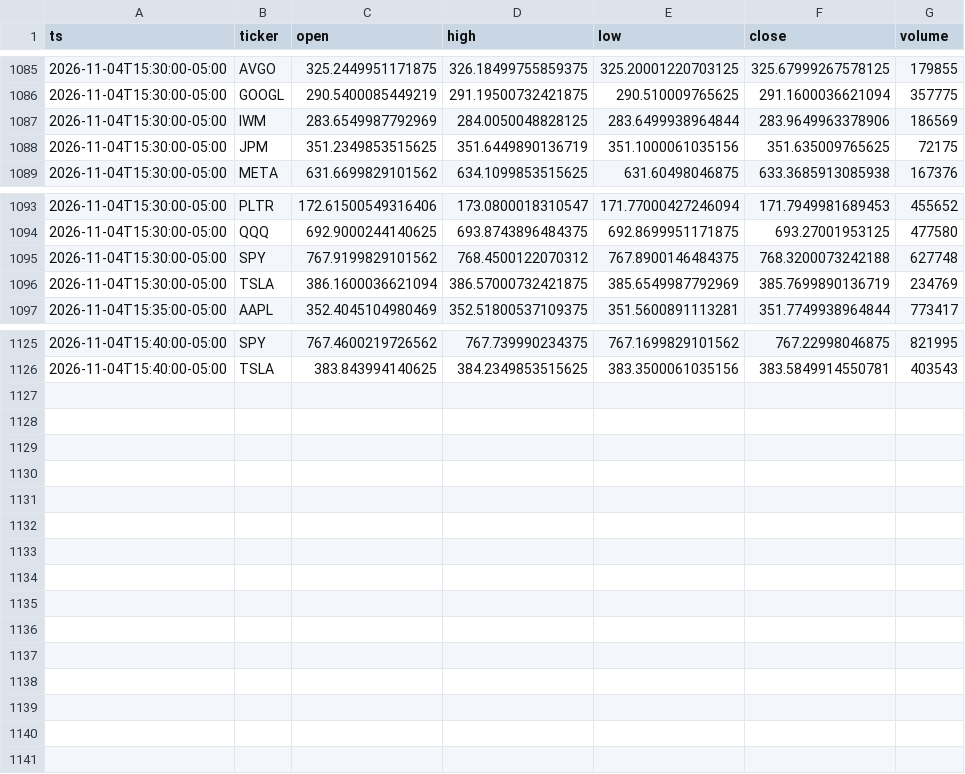
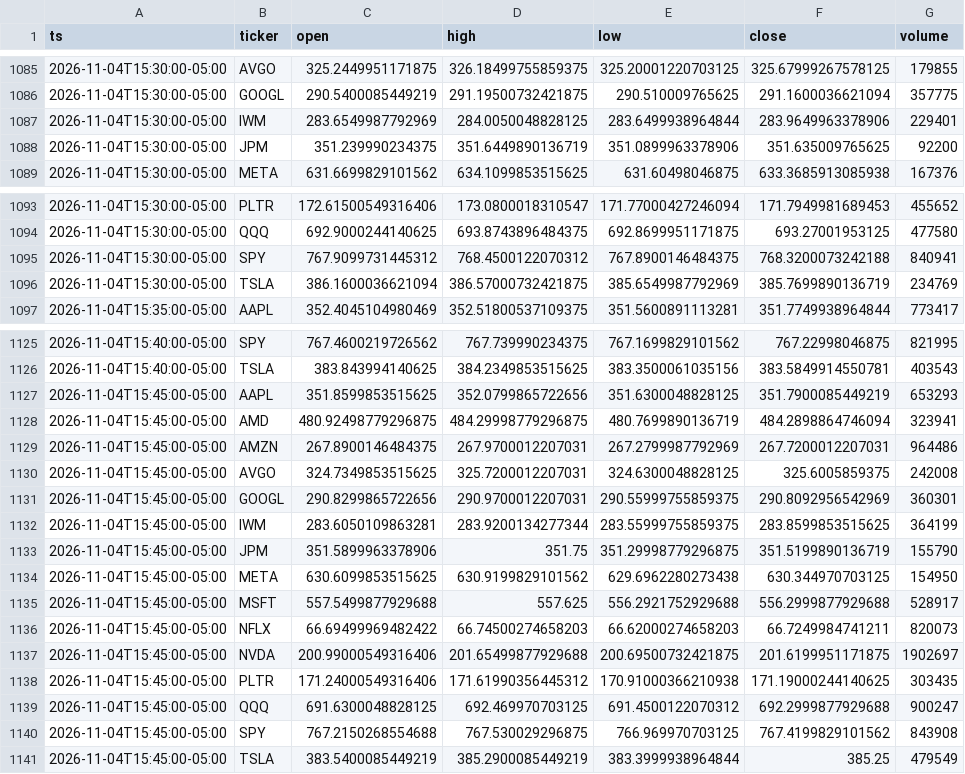
Before and after one commit to Moringo22/day-trading-test, a CSV file: data/bars/2026-11-04.csv, drawn as a sheet; only a part is shown, gaps mark what is left out; the diff covers the shown part only.

```diff
--- a/data/bars/2026-11-04.csv
+++ b/data/bars/2026-11-04.csv
@@ -1086,4 +1086,4 @@ ts,ticker,open,high,low,close,volume
 2026-11-04T15:30:00-05:00,GOOGL,290.5400085449219,291.19500732421875,290.510009765625,291.1600036621094,357775
-2026-11-04T15:30:00-05:00,IWM,283.6549987792969,284.0050048828125,283.6499938964844,283.9649963378906,186569
-2026-11-04T15:30:00-05:00,JPM,351.2349853515625,351.6449890136719,351.1000061035156,351.635009765625,72175
+2026-11-04T15:30:00-05:00,IWM,283.6549987792969,284.0050048828125,283.6499938964844,283.9649963378906,229401
+2026-11-04T15:30:00-05:00,JPM,351.239990234375,351.6449890136719,351.0899963378906,351.635009765625,92200
 2026-11-04T15:30:00-05:00,META,631.6699829101562,634.1099853515625,631.60498046875,633.3685913085938,167376
@@ -1094,3 +1094,3 @@ ts,ticker,open,high,low,close,volume
 2026-11-04T15:30:00-05:00,QQQ,692.9000244140625,693.8743896484375,692.8699951171875,693.27001953125,477580
-2026-11-04T15:30:00-05:00,SPY,767.9199829101562,768.4500122070312,767.8900146484375,768.3200073242188,627748
+2026-11-04T15:30:00-05:00,SPY,767.9099731445312,768.4500122070312,767.8900146484375,768.3200073242188,840941
 2026-11-04T15:30:00-05:00,TSLA,386.1600036621094,386.57000732421875,385.6549987792969,385.7699890136719,234769
@@ -1126 +1126,16 @@ ts,ticker,open,high,low,close,volume
 2026-11-04T15:40:00-05:00,TSLA,383.843994140625,384.2349853515625,383.3500061035156,383.5849914550781,403543
+2026-11-04T15:45:00-05:00,AAPL,351.8599853515625,352.0799865722656,351.6300048828125,351.7900085449219,653293
+2026-11-04T15:45:00-05:00,AMD,480.92498779296875,484.29998779296875,480.7699890136719,484.2898864746094,323941
+2026-11-04T15:45:00-05:00,AMZN,267.8900146484375,267.9700012207031,267.2799987792969,267.7200012207031,964486
+2026-11-04T15:45:00-05:00,AVGO,324.7349853515625,325.7200012207031,324.6300048828125,325.6005859375,242008
+2026-11-04T15:45:00-05:00,GOOGL,290.8299865722656,290.9700012207031,290.55999755859375,290.8092956542969,360301
+2026-11-04T15:45:00-05:00,IWM,283.6050109863281,283.9200134277344,283.55999755859375,283.8599853515625,364199
+2026-11-04T15:45:00-05:00,JPM,351.5899963378906,351.75,351.29998779296875,351.5199890136719,155790
+2026-11-04T15:45:00-05:00,META,630.6099853515625,630.9199829101562,629.6962280273438,630.344970703125,154950
+2026-11-04T15:45:00-05:00,MSFT,557.5499877929688,557.625,556.2921752929688,556.2999877929688,528917
+2026-11-04T15:45:00-05:00,NFLX,66.69499969482422,66.74500274658203,66.62000274658203,66.7249984741211,820073
+2026-11-04T15:45:00-05:00,NVDA,200.99000549316406,201.65499877929688,200.69500732421875,201.6199951171875,1902697
+2026-11-04T15:45:00-05:00,PLTR,171.24000549316406,171.61990356445312,170.91000366210938,171.19000244140625,303435
+2026-11-04T15:45:00-05:00,QQQ,691.6300048828125,692.469970703125,691.4500122070312,692.2999877929688,900247
+2026-11-04T15:45:00-05:00,SPY,767.2150268554688,767.530029296875,766.969970703125,767.4199829101562,843908
+2026-11-04T15:45:00-05:00,TSLA,383.5400085449219,385.2900085449219,383.3999938964844,385.25,479549
```
Also changed, not shown: 3 edited cells elsewhere in this file, trades.csv, 2 other files.
